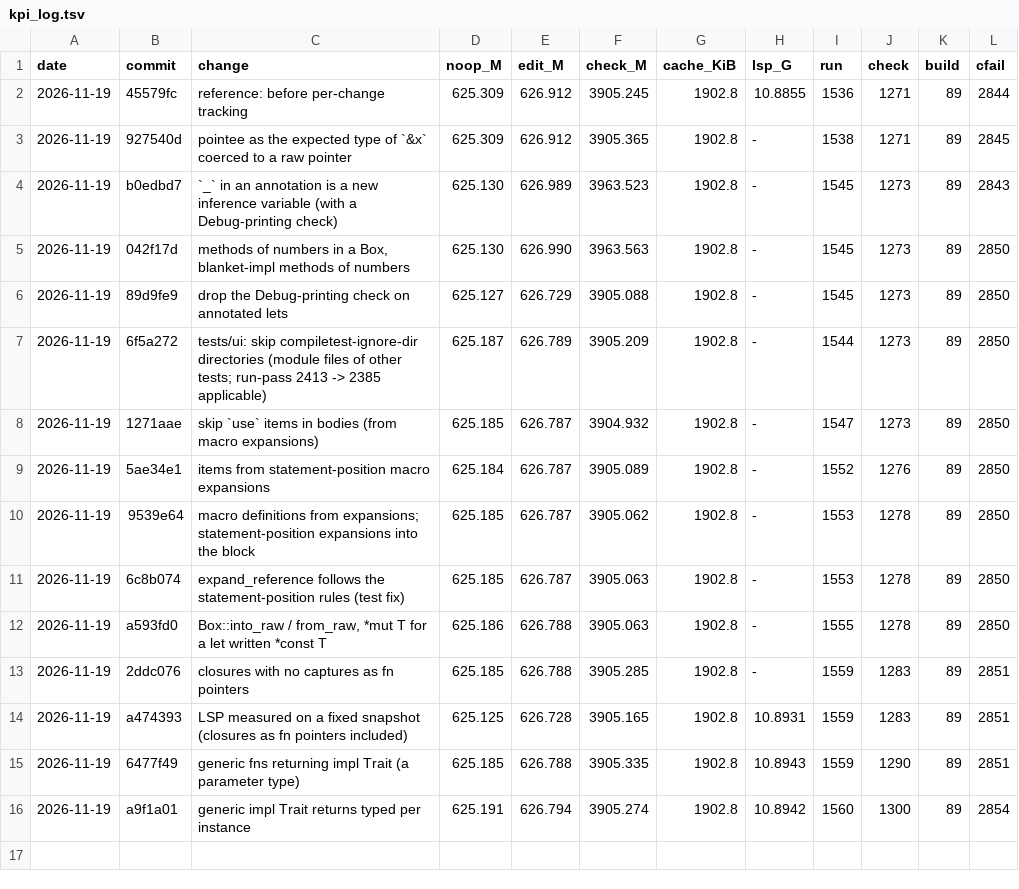
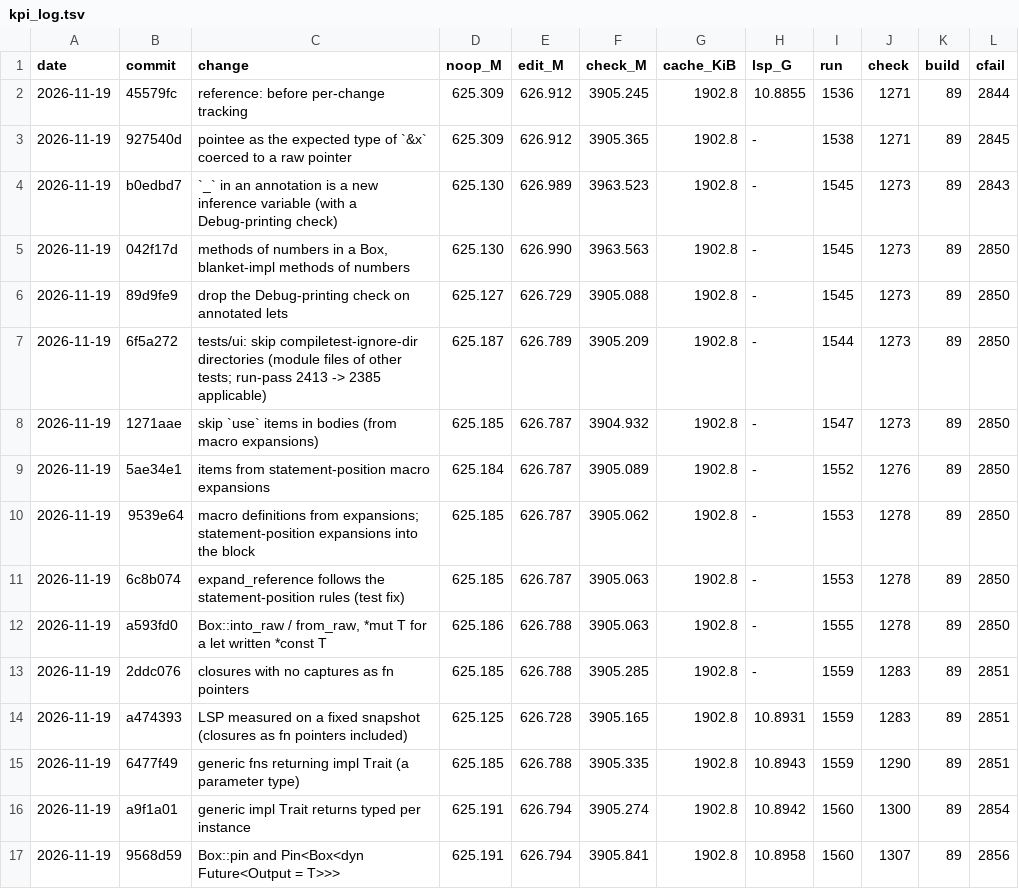
Before and after one commit to mizchi/zust, a TSV file: bench/kpi_log.tsv, drawn as a sheet; the diff names each change by its address in the sheet, - before the commit and + after, or states it on an @@ line.

```diff
--- a/bench/kpi_log.tsv
+++ b/bench/kpi_log.tsv
+row 17: 2026-11-19 | 9568d59 | Box::pin and Pin<Box<dyn Future<Output = T>>> | 625.191 | 626.794 | 3905.841 | 1902.8 | 10.8958 | 1560 | 1307 | 89 | 2856
```
Also changed, not shown: 1 other file.
